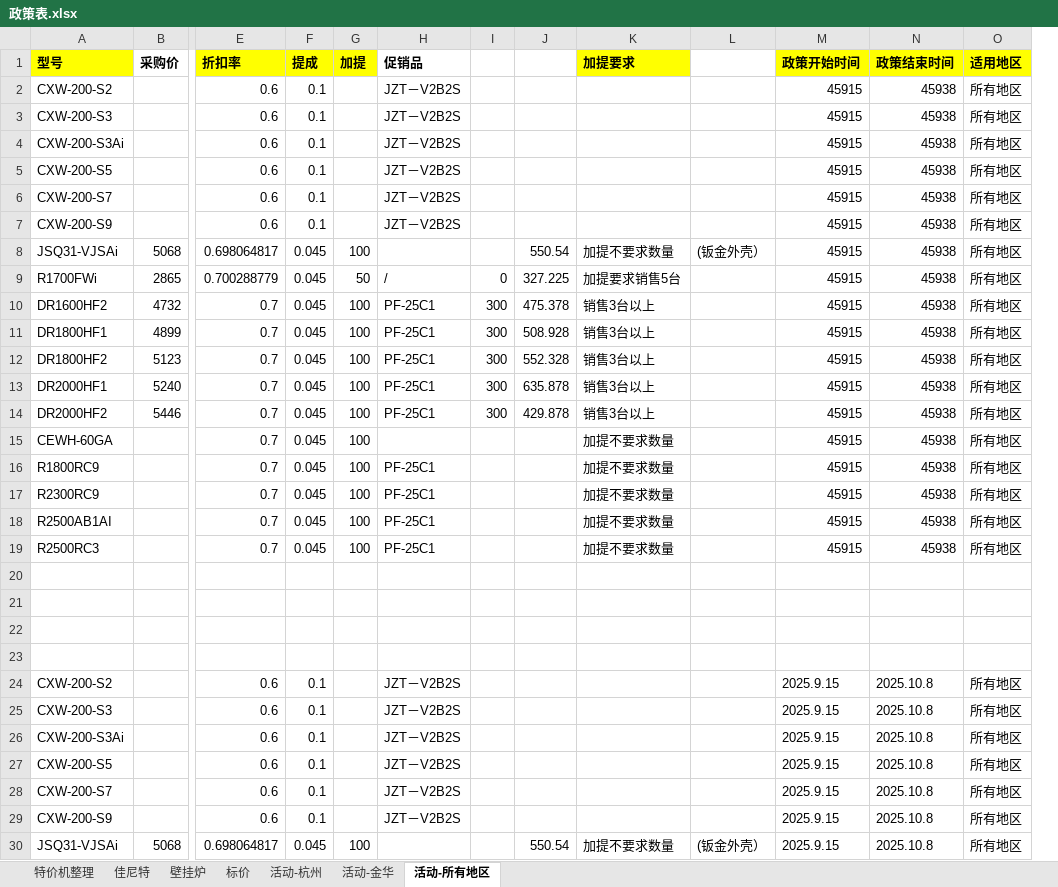
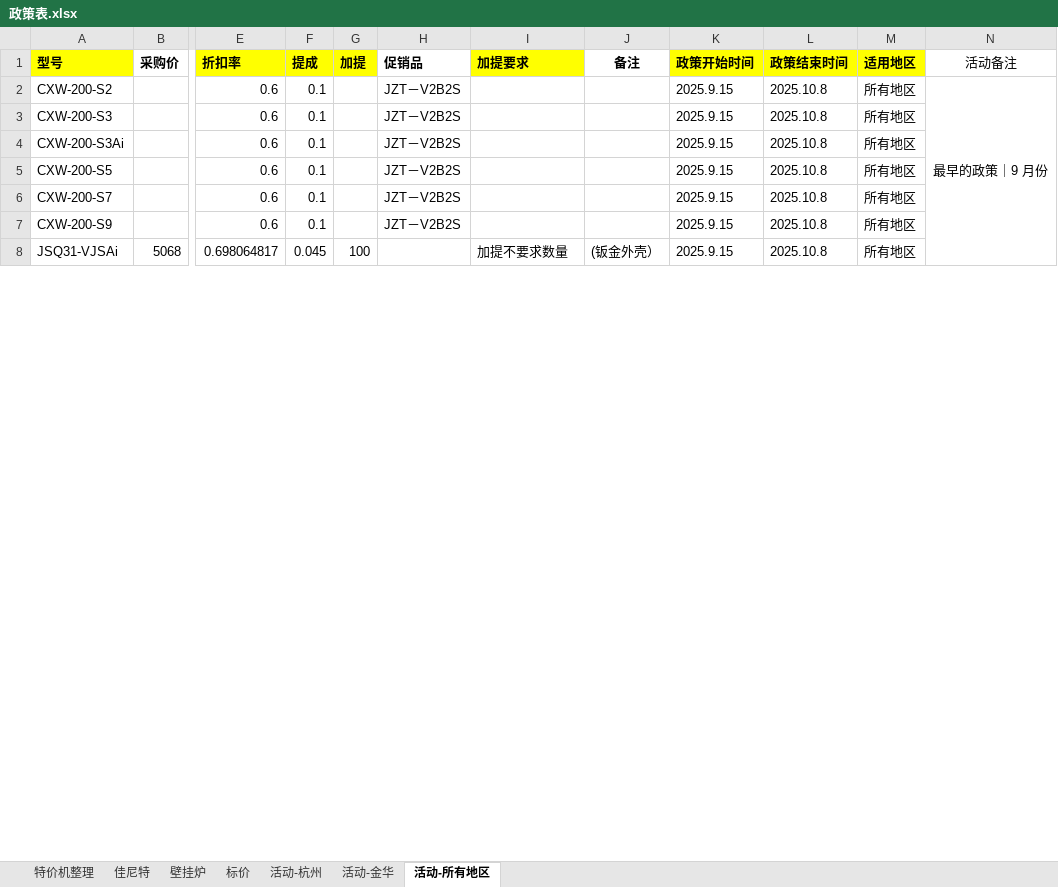
Before and after one commit to Gndys/yt-, an Excel workbook: 模板整理/03/政策表.xlsx, sheet 活动-所有地区, drawn as a sheet; only a part is shown, gaps mark what is left out; values as stored, in another font and other column widths than the file's, no borders; removed rows and columns are numbered as before the commit, all else as after; rows hold the shown columns only; the diff covers the shown part only; the diff names each change by its address in the sheet, - before the commit and + after, or states it on an @@ line.

```diff
--- a/模板整理/03/政策表.xlsx (sheet 活动-所有地区)
+++ b/模板整理/03/政策表.xlsx (sheet 活动-所有地区)
-column I, empty
-column J, row 30: 550.54
+column N (活动备注), row 2: 最早的政策｜9 月份
-J1: (empty)
+J1: 备注
-row 2: CXW-200-S2 |  | 0.6 | 0.1 |  | JZT－V2B2S |  |  |  |  | 45915 | 45938 | 所有地区
-row 3: CXW-200-S3 |  | 0.6 | 0.1 |  | JZT－V2B2S |  |  |  |  | 45915 | 45938 | 所有地区
-row 4: CXW-200-S3Ai |  | 0.6 | 0.1 |  | JZT－V2B2S |  |  |  |  | 45915 | 45938 | 所有地区
-row 5: CXW-200-S5 |  | 0.6 | 0.1 |  | JZT－V2B2S |  |  |  |  | 45915 | 45938 | 所有地区
-row 6: CXW-200-S7 |  | 0.6 | 0.1 |  | JZT－V2B2S |  |  |  |  | 45915 | 45938 | 所有地区
-row 7: CXW-200-S9 |  | 0.6 | 0.1 |  | JZT－V2B2S |  |  |  |  | 45915 | 45938 | 所有地区
-row 8: JSQ31-VJSAi | 5068 | 0.698064817 | 0.045 | 100 |  |  | 550.54 | 加提不要求数量 | (钣金外壳） | 45915 | 45938 | 所有地区
-row 9: R1700FWi | 2865 | 0.700288779 | 0.045 | 50 | / | 0 | 327.225 | 加提要求销售5台 |  | 45915 | 45938 | 所有地区
-row 10: DR1600HF2 | 4732 | 0.7 | 0.045 | 100 | PF-25C1 | 300 | 475.378 | 销售3台以上 |  | 45915 | 45938 | 所有地区
-row 11: DR1800HF1 | 4899 | 0.7 | 0.045 | 100 | PF-25C1 | 300 | 508.928 | 销售3台以上 |  | 45915 | 45938 | 所有地区
-row 12: DR1800HF2 | 5123 | 0.7 | 0.045 | 100 | PF-25C1 | 300 | 552.328 | 销售3台以上 |  | 45915 | 45938 | 所有地区
-row 13: DR2000HF1 | 5240 | 0.7 | 0.045 | 100 | PF-25C1 | 300 | 635.878 | 销售3台以上 |  | 45915 | 45938 | 所有地区
-row 14: DR2000HF2 | 5446 | 0.7 | 0.045 | 100 | PF-25C1 | 300 | 429.878 | 销售3台以上 |  | 45915 | 45938 | 所有地区
-row 15: CEWH-60GA |  | 0.7 | 0.045 | 100 |  |  |  | 加提不要求数量 |  | 45915 | 45938 | 所有地区
-row 16: R1800RC9 |  | 0.7 | 0.045 | 100 | PF-25C1 |  |  | 加提不要求数量 |  | 45915 | 45938 | 所有地区
-row 17: R2300RC9 |  | 0.7 | 0.045 | 100 | PF-25C1 |  |  | 加提不要求数量 |  | 45915 | 45938 | 所有地区
-row 18: R2500AB1AI |  | 0.7 | 0.045 | 100 | PF-25C1 |  |  | 加提不要求数量 |  | 45915 | 45938 | 所有地区
-row 19: R2500RC3 |  | 0.7 | 0.045 | 100 | PF-25C1 |  |  | 加提不要求数量 |  | 45915 | 45938 | 所有地区
-row 20: (empty)
-row 21: (empty)
-row 22: (empty)
-row 23: (empty)
```
Also changed, not shown: 22 added rows elsewhere in this sheet, sheet 活动-杭州, sheet 活动-金华, formulas that keep their value, 3 other files.
